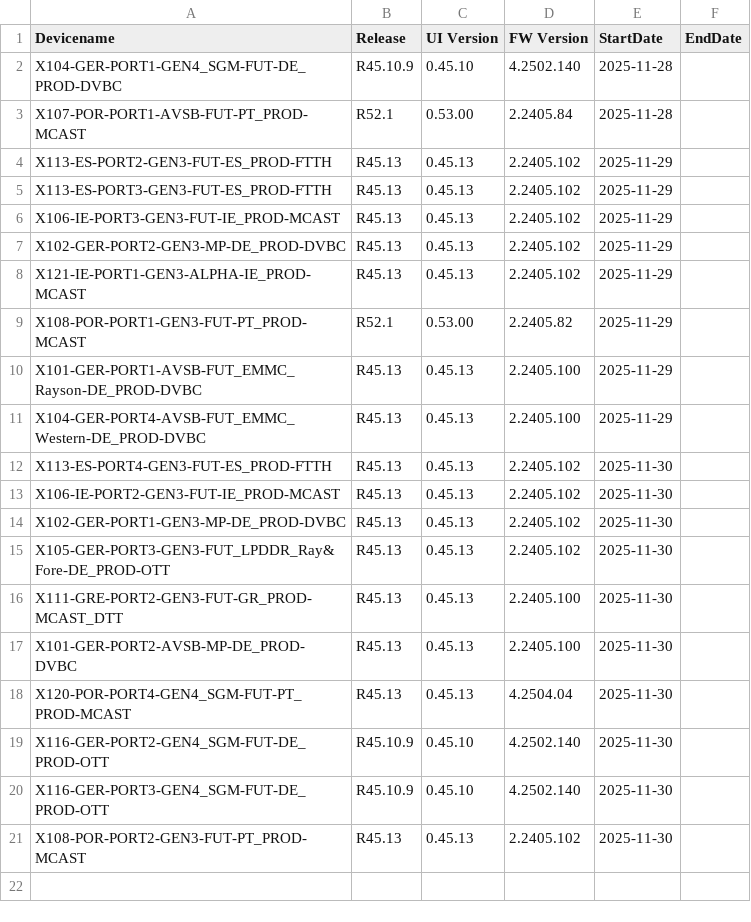
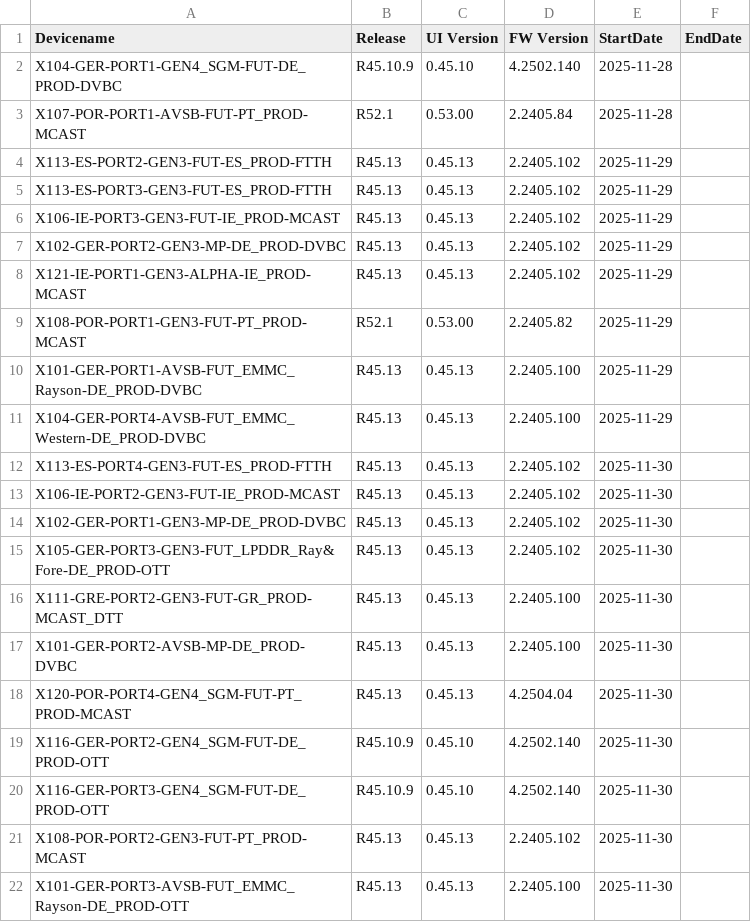
Before and after one commit to VFTV-Testing/VCOEQA-Utilities, a CSV file: DeviceInformation_Utility/Android_Device_Utility.csv, drawn as a sheet.

Commit message:
Update device data for X101-GER-PORT3-AVSB-FUT_EMMC_Rayson-DE_PROD-OTT

```diff
--- a/DeviceInformation_Utility/Android_Device_Utility.csv
+++ b/DeviceInformation_Utility/Android_Device_Utility.csv
@@ -21 +21,2 @@ X116-GER-PORT3-GEN4_SGM-FUT-DE_PROD-OTT,R45.10.9,0.45.10,4.2502.140,2025-11-30,
 X108-POR-PORT2-GEN3-FUT-PT_PROD-MCAST,R45.13,0.45.13,2.2405.102,2025-11-30,
+X101-GER-PORT3-AVSB-FUT_EMMC_Rayson-DE_PROD-OTT,R45.13,0.45.13,2.2405.100,2025-11-30,
```
